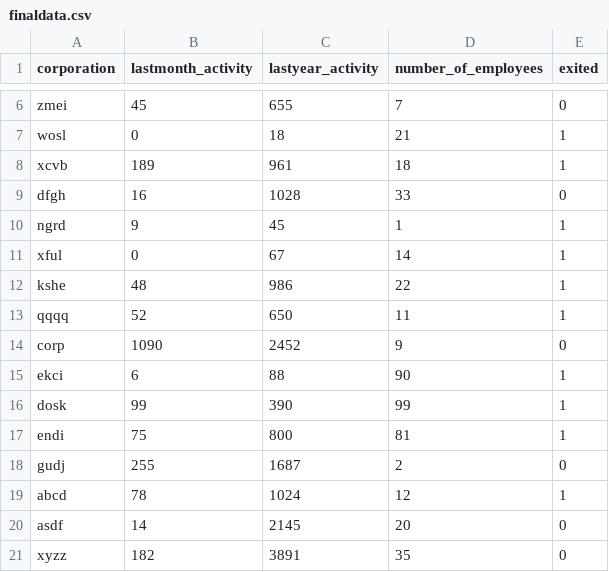
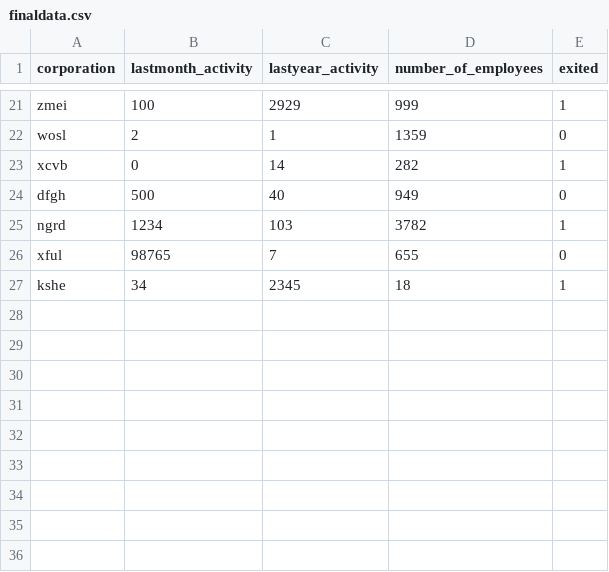
Before and after one commit to youheekil/dynamic_risk_assessment_system, a CSV file: ingesteddata/finaldata.csv, drawn as a sheet; only a part is shown, gaps mark what is left out; removed rows and columns are numbered as before the commit, all else as after; the diff covers the shown part only; the diff names each change by its address in the sheet, - before the commit and + after, or states it on an @@ line.

```diff
--- a/ingesteddata/finaldata.csv
+++ b/ingesteddata/finaldata.csv
-B21 (lastmonth_activity): 45
+B21 (lastmonth_activity): 100
-C21 (lastyear_activity): 655
+C21 (lastyear_activity): 2929
-D21 (number_of_employees): 7
+D21 (number_of_employees): 999
-E21 (exited): 0
+E21 (exited): 1
-B22 (lastmonth_activity): 0
+B22 (lastmonth_activity): 2
-C22 (lastyear_activity): 18
+C22 (lastyear_activity): 1
-D22 (number_of_employees): 21
+D22 (number_of_employees): 1359
-E22 (exited): 1
+E22 (exited): 0
-B23 (lastmonth_activity): 189
+B23 (lastmonth_activity): 0
-C23 (lastyear_activity): 961
+C23 (lastyear_activity): 14
-D23 (number_of_employees): 18
+D23 (number_of_employees): 282
-B24 (lastmonth_activity): 16
+B24 (lastmonth_activity): 500
-C24 (lastyear_activity): 1028
+C24 (lastyear_activity): 40
-D24 (number_of_employees): 33
+D24 (number_of_employees): 949
-B25 (lastmonth_activity): 9
+B25 (lastmonth_activity): 1234
-C25 (lastyear_activity): 45
+C25 (lastyear_activity): 103
-D25 (number_of_employees): 1
+D25 (number_of_employees): 3782
-B26 (lastmonth_activity): 0
+B26 (lastmonth_activity): 98765
-C26 (lastyear_activity): 67
+C26 (lastyear_activity): 7
-D26 (number_of_employees): 14
+D26 (number_of_employees): 655
-E26 (exited): 1
+E26 (exited): 0
-B27 (lastmonth_activity): 48
+B27 (lastmonth_activity): 34
-C27 (lastyear_activity): 986
+C27 (lastyear_activity): 2345
-D27 (number_of_employees): 22
+D27 (number_of_employees): 18
-row 13: qqqq | 52 | 650 | 11 | 1
-row 14: corp | 1090 | 2452 | 9 | 0
-row 15: ekci | 6 | 88 | 90 | 1
-row 16: dosk | 99 | 390 | 99 | 1
-row 17: endi | 75 | 800 | 81 | 1
-row 18: gudj | 255 | 1687 | 2 | 0
-row 19: abcd | 78 | 1024 | 12 | 1
-row 20: asdf | 14 | 2145 | 20 | 0
-row 21: xyzz | 182 | 3891 | 35 | 0
```
Also changed, not shown: 15 added rows, 6 removed rows and 15 edited cells elsewhere in this file, ingesteddata/summary_df.csv, 20 other files.
